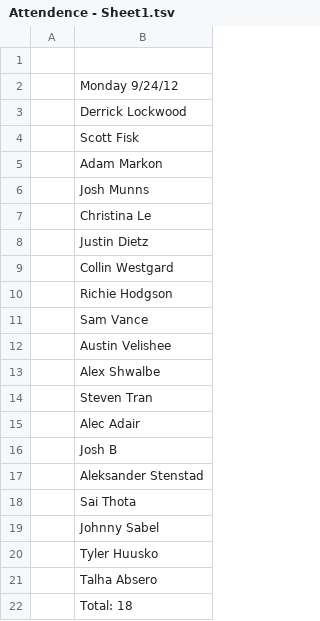
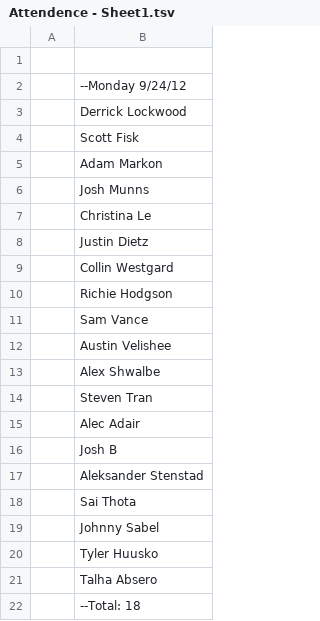
Before and after one commit to arvbuddy/2013-Programming-Club-EHS, a TSV file: Attendence - Sheet1.tsv, drawn as a sheet.

Commit message:
Making it more readable

```diff
--- a/Attendence - Sheet1.tsv
+++ b/Attendence - Sheet1.tsv
@@ -1,3 +1,3 @@
 	
-	Monday 9/24/12
+	--Monday 9/24/12
 	Derrick Lockwood
@@ -21,2 +21,2 @@
 	Talha Absero
-	Total: 18
+	--Total: 18
```
